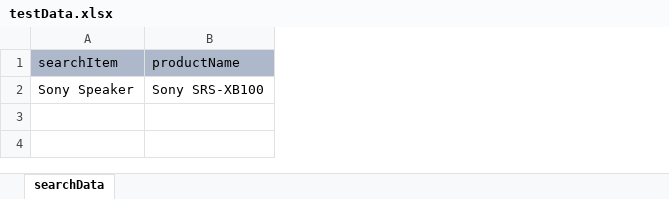
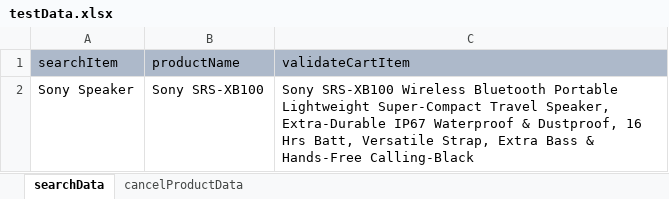
Before and after one commit to deepesh-honey/College-Project--Mobile-Automation, an Excel workbook: Excel/testData.xlsx, sheet searchData, drawn as a sheet; values as stored, in another font and other column widths than the file's, no borders; the diff names each change by its address in the sheet, - before the commit and + after, or states it on an @@ line.

```diff
--- a/Excel/testData.xlsx (sheet searchData)
+++ b/Excel/testData.xlsx (sheet searchData)
+sheet tab: cancelProductData
+column C (validateCartItem), row 2: Sony SRS-XB100 Wireless Bluetooth Portable Lightweight Super-Compact Travel Speaker, Extra-Durable IP67 Waterproof & Dustproof, 16 Hrs Batt, Versatile Strap, Extra Bass & Hands-Free Calling-Black
```
Also changed, not shown: 19 other files.
